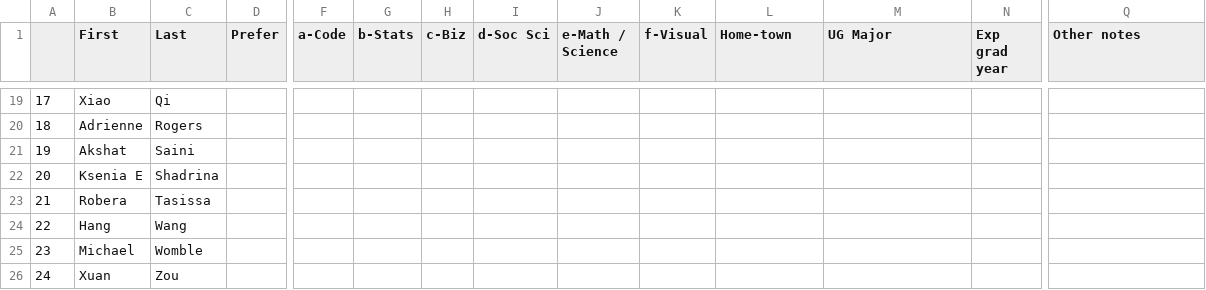
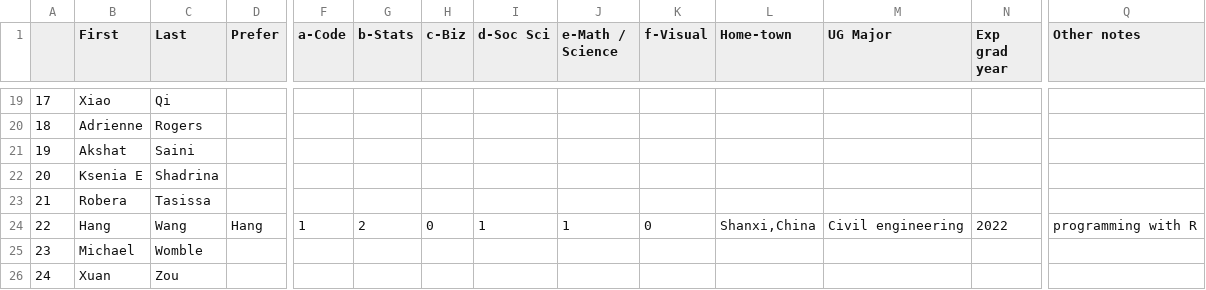
Before and after one commit to rajkumarcm/Data-Mining, a CSV file: mod1/Week01_Intro/AboutMe_6103_10M_22SP.csv, drawn as a sheet; only a part is shown, gaps mark what is left out; the diff names each change by its address in the sheet, - before the commit and + after, or states it on an @@ line.

Commit message:
Update AboutMe_6103_10M_22SP.csv

```diff
--- a/mod1/Week01_Intro/AboutMe_6103_10M_22SP.csv
+++ b/mod1/Week01_Intro/AboutMe_6103_10M_22SP.csv
-D24 (Prefer): (empty)
+D24 (Prefer): Hang
-F24 (a-Code): (empty)
+F24 (a-Code): 1
-G24 (b-Stats): (empty)
+G24 (b-Stats): 2
-H24 (c-Biz): (empty)
+H24 (c-Biz): 0
-I24 (d-Soc Sci): (empty)
+I24 (d-Soc Sci): 1
-J24 (e-Math / Science): (empty)
+J24 (e-Math / Science): 1
-K24 (f-Visual): (empty)
+K24 (f-Visual): 0
-L24 (Home-town): (empty)
+L24 (Home-town): Shanxi,China
-M24 (UG Major): (empty)
+M24 (UG Major): Civil engineering
-N24 (Exp grad year): (empty)
+N24 (Exp grad year): 2022
-Q24 (Other notes): (empty)
+Q24 (Other notes): programming with R
```
